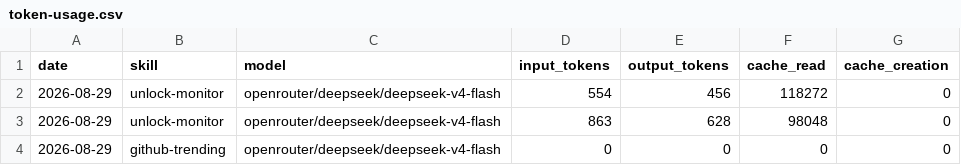
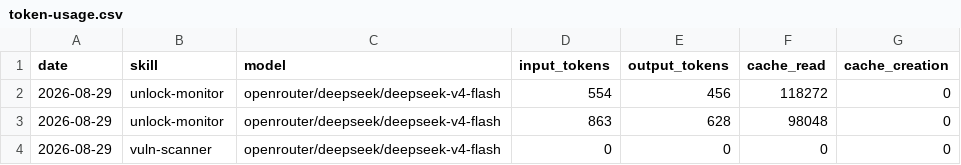
Before and after one commit to MagIcKEarl/aeon, a CSV file: memory/token-usage.csv, drawn as a sheet.

Commit message:
chore(vuln-scanner): auto-commit 2026-08-29

```diff
--- a/memory/token-usage.csv
+++ b/memory/token-usage.csv
@@ -3,2 +3,2 @@ date,skill,model,input_tokens,output_tokens,cache_read,cache_creation
 2026-08-29,unlock-monitor,openrouter/deepseek/deepseek-v4-flash,863,628,98048,0
-2026-08-29,github-trending,openrouter/deepseek/deepseek-v4-flash,0,0,0,0
+2026-08-29,vuln-scanner,openrouter/deepseek/deepseek-v4-flash,0,0,0,0
```
Also changed, not shown: 1 other file.
